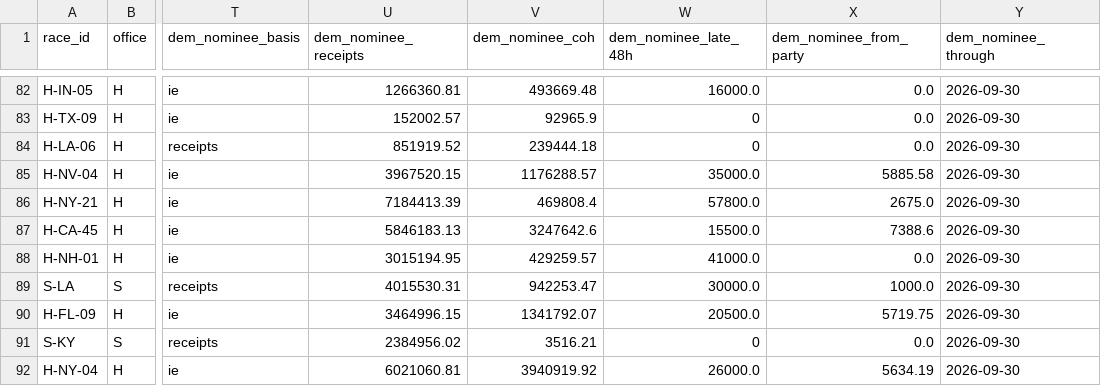
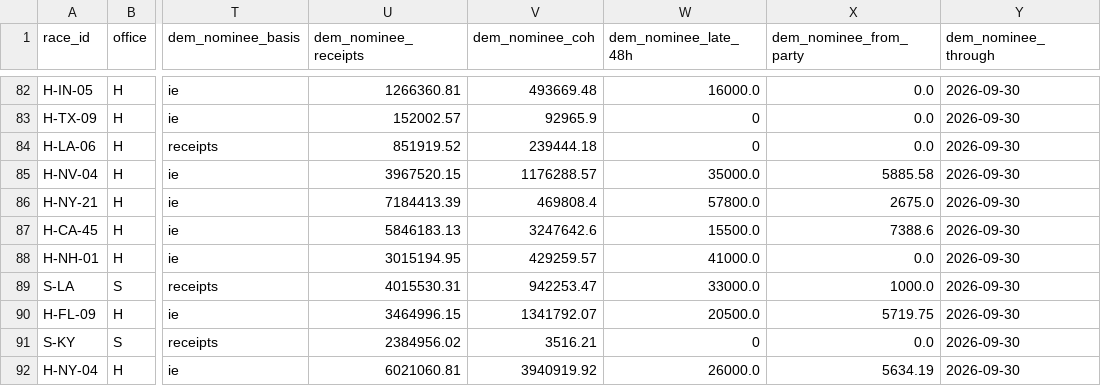
Before and after one commit to sabbadoo32/follow-the-money-2026, a CSV file: site/data/races.csv, drawn as a sheet; only a part is shown, gaps mark what is left out; the diff names each change by its address in the sheet, - before the commit and + after, or states it on an @@ line.

Commit message:
data: 2026-10-20T06:33Z

```diff
--- a/site/data/races.csv
+++ b/site/data/races.csv
-W89 (dem_nominee_late_48h): 30000.0
+W89 (dem_nominee_late_48h): 33000.0
```
Also changed, not shown: 4 other files.
